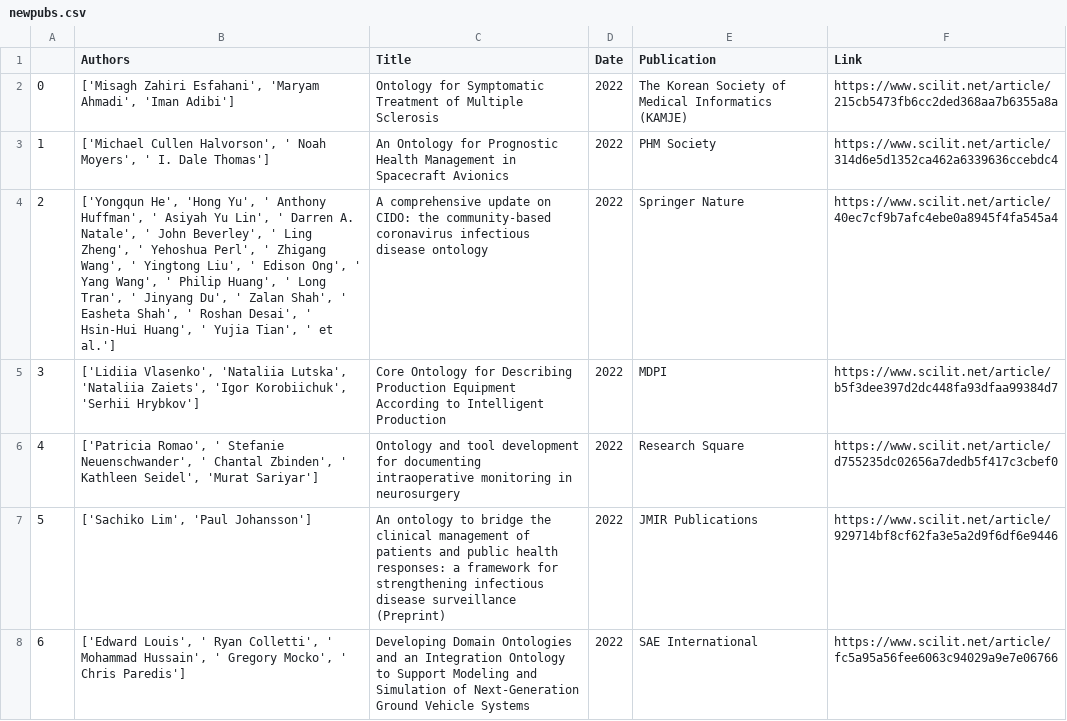
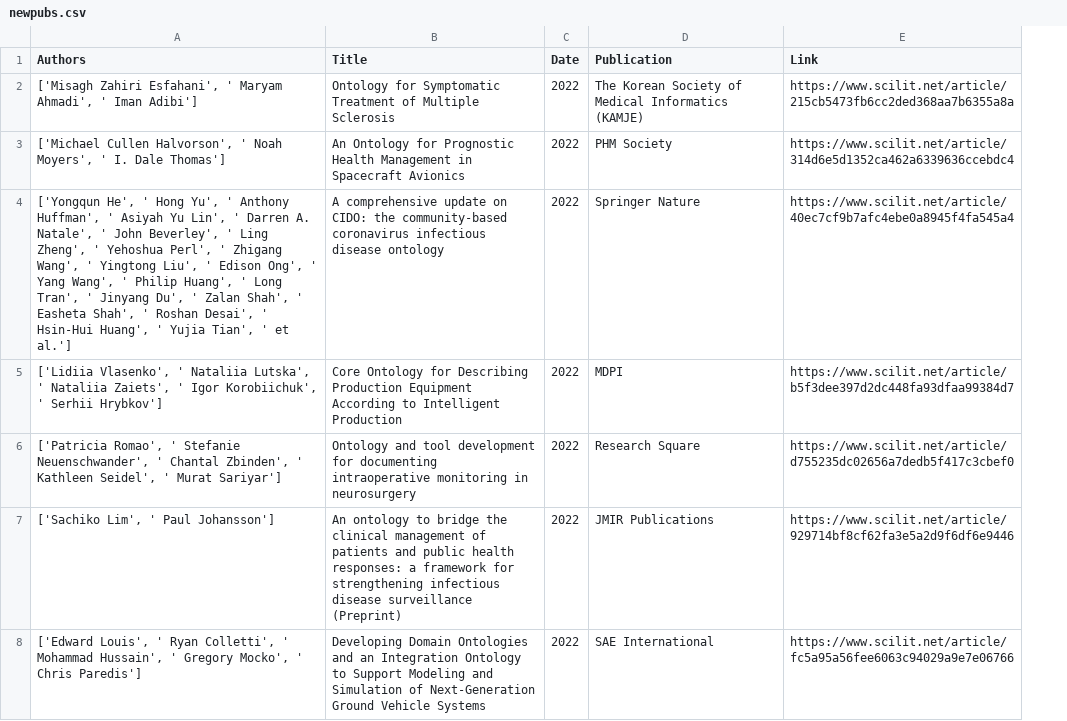
Before and after one commit to SydCo99/bfo-new-site, a CSV file: scraper-raw/newpubs.csv, drawn as a sheet; only a part is shown; removed rows and columns are numbered as before the commit, all else as after; the diff covers the shown part only; the diff names each change by its address in the sheet, - before the commit and + after, or states it on an @@ line.

```diff
--- a/scraper-raw/newpubs.csv
+++ b/scraper-raw/newpubs.csv
-column A, rows 2-8: 0 | 1 | 2 | 3 | 4 | 5 | 6
-A2 (Authors): …Zahiri Esfahani', 'Maryam Ahmadi', 'Iman Adibi']
+A2 (Authors): …Zahiri Esfahani', ' Maryam Ahmadi', ' Iman Adibi']
-A4 (Authors): ['Yongqun He', 'Hong Yu', '…
+A4 (Authors): ['Yongqun He', ' Hong Yu', '…
-A5 (Authors): ['Lidiia Vlasenko', 'Nataliia Lutska', 'Nataliia Zaiets', 'Igor Korobiichuk', 'Serhii Hrybkov']
+A5 (Authors): ['Lidiia Vlasenko', ' Nataliia Lutska', ' Nataliia Zaiets', ' Igor Korobiichuk', ' Serhii Hrybkov']
-A6 (Authors): …Kathleen Seidel', 'Murat Sariyar']
+A6 (Authors): …Kathleen Seidel', ' Murat Sariyar']
-A7 (Authors): ['Sachiko Lim', 'Paul Johansson']
+A7 (Authors): ['Sachiko Lim', ' Paul Johansson']
```
Also changed, not shown: 85 edited cells elsewhere in this file, assets/newpubs.csv, 4 other files.
